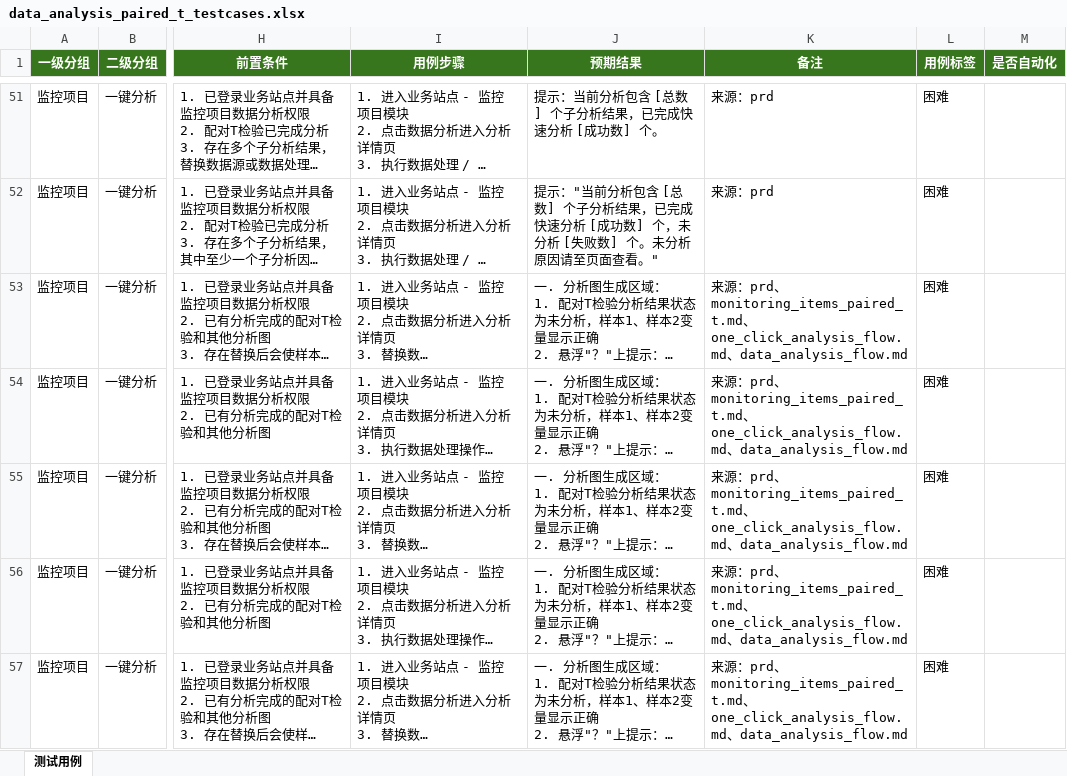
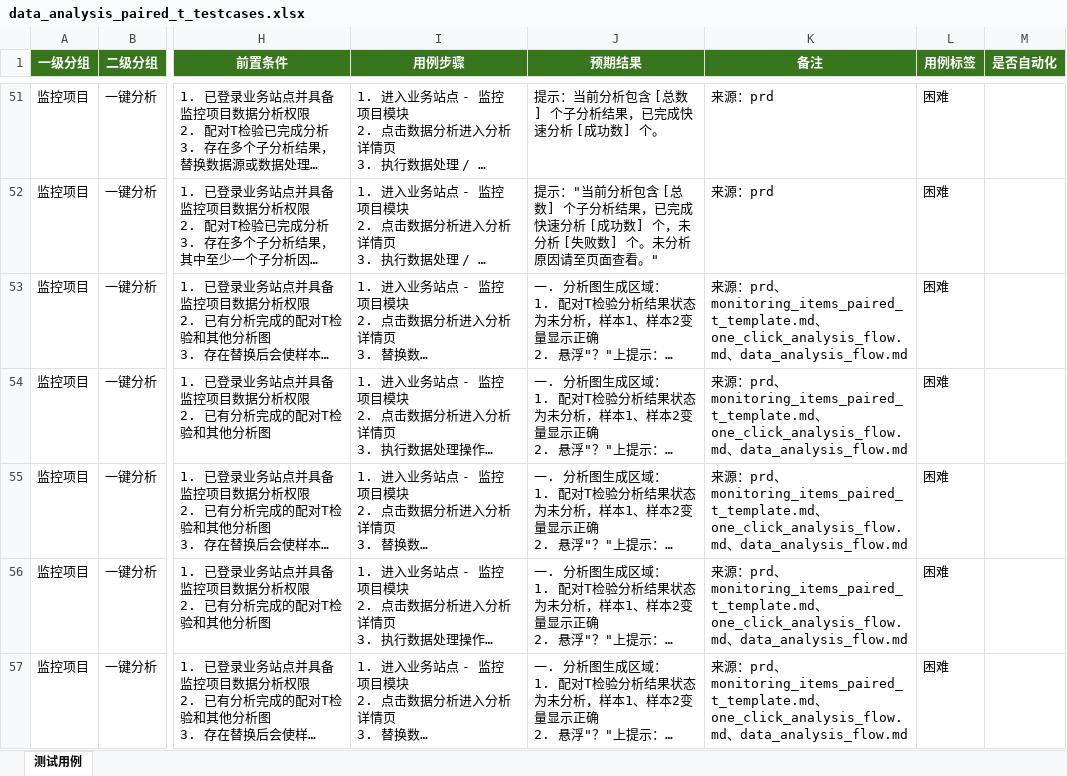
Before and after one commit to gbyu-amd/testcase-generator, an Excel workbook: .claude/skills/testcase-generator/outputs/excel_exports/business_site/data_analysis_paired_t_testcases.xlsx, sheet 测试用例, drawn as a sheet; only a part is shown, gaps mark what is left out; long unchanged cells end in …; values as stored, in another font and other column widths than the file's, no borders; the diff covers the shown part only; the diff names each change by its address in the sheet, - before the commit and + after, or states it on an @@ line.

```diff
--- a/.claude/skills/testcase-generator/outputs/excel_exports/business_site/data_analysis_paired_t_testcases.xlsx (sheet 测试用例)
+++ b/.claude/skills/testcase-generator/outputs/excel_exports/business_site/data_analysis_paired_t_testcases.xlsx (sheet 测试用例)
-K53:K57 (备注): …prd、monitoring_items_paired_t.md、one_click_analysis_flow.md…
+K53:K57 (备注): …prd、monitoring_items_paired_t_template.md、one_click_analysis_flow.md…
```
Also changed, not shown: 28 edited cells elsewhere in this sheet, .claude/skills/testcase-generator/outputs/excel_exports/business_site/audit_trail_role_testcases.xlsx, .claude/skills/testcase-generator/outputs/excel_exports/business_site/data_analysis_np_control_chart_testcases.xlsx, 37 other files.
